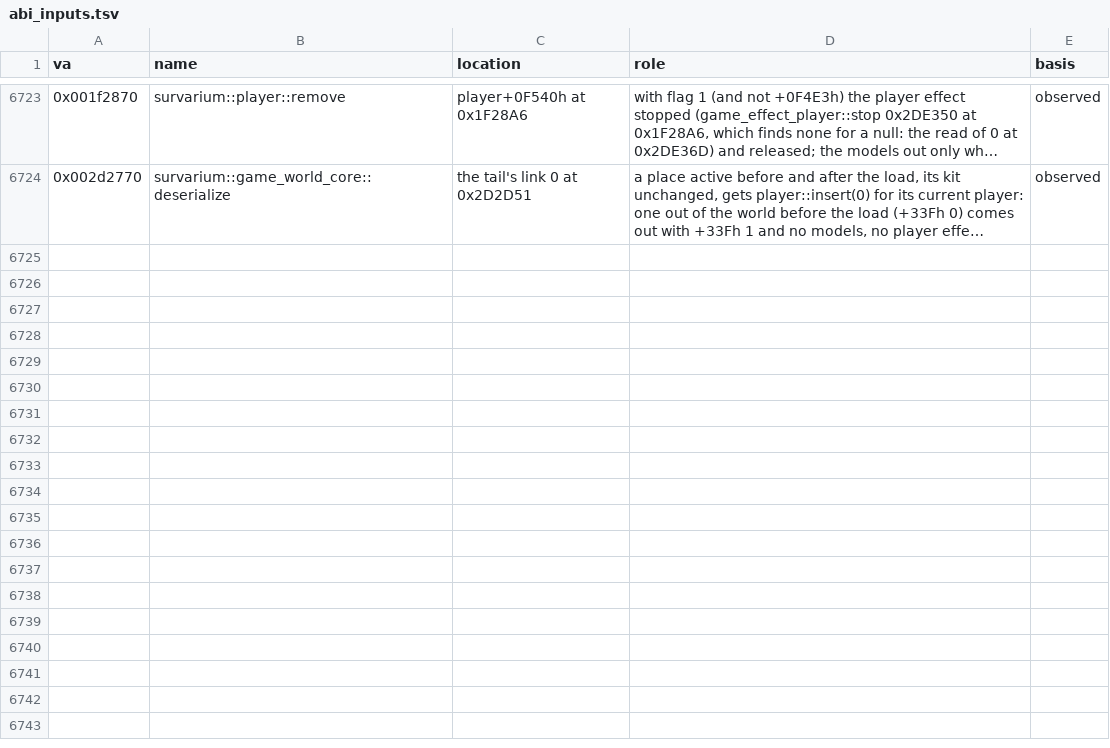
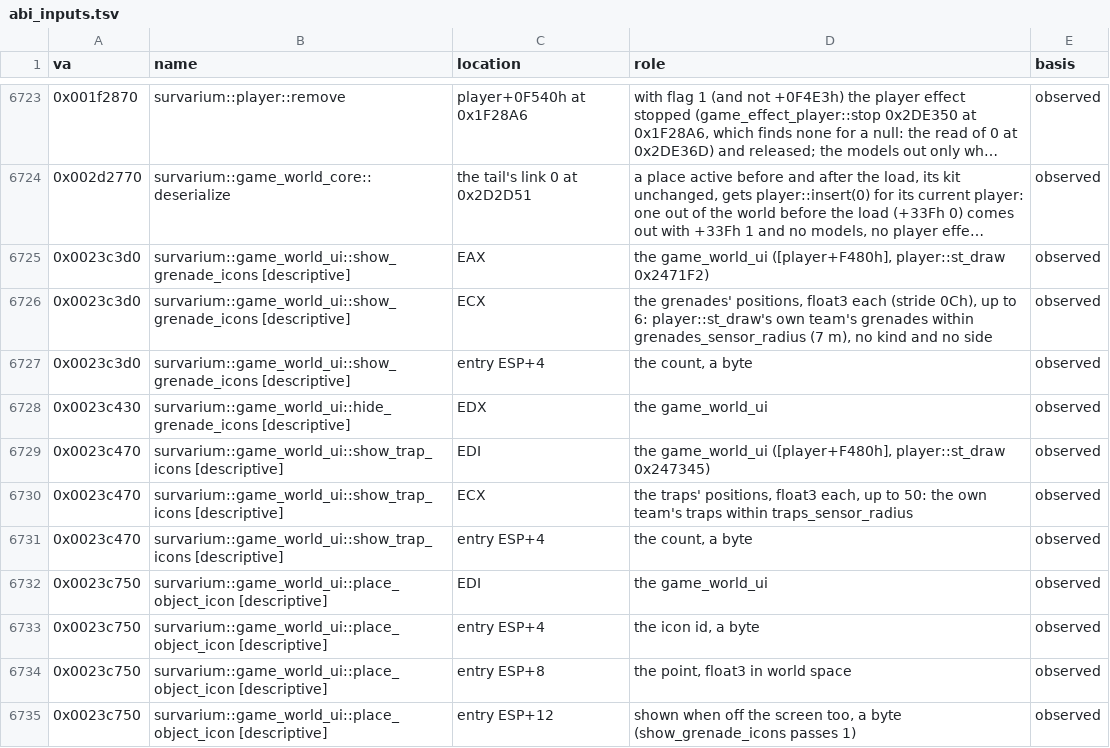
Before and after one commit to srp-survarium/skhid-srp, a TSV file: tools/re-kit/v026g/abi_inputs.tsv, drawn as a sheet; only a part is shown, gaps mark what is left out; long unchanged cells end in …; the diff names each change by its address in the sheet, - before the commit and + after, or states it on an @@ line.

Commit message:
Smoke and toxic smoke marks for teammates' thrown grenades
The game marks its own team's thrown grenades within 7 m (player::st_draw), all with the
frag's glyph: it never tells the player icons movie a grenade's kind. The movie gets
MarkerType's SMOKE and TOXIC_SMOKE: a canister with its cloud, the toxic one's cloud green,
in the stock marker's ring; the frag keeps its glyph. The exe half that tells the kind is
described in docs/notes/grenade-icons.md and not written yet.

Ruffle check scripts/grenade-icons (the stock feed and the feed with kinds), its row in
tools/checks.tsv, and re-kit rows for the grenade and trap marker functions.

```diff
--- a/tools/re-kit/v026g/abi_inputs.tsv
+++ b/tools/re-kit/v026g/abi_inputs.tsv
+row 6725: 0x0023c3d0 | survarium::game_world_ui::show_grenade_icons [descriptive] | EAX | the game_world_ui ([player+F480h], player::st_draw 0x2471F2) | observed
+row 6726: 0x0023c3d0 | survarium::game_world_ui::show_grenade_icons [descriptive] | ECX | the grenades' positions, float3 each (stride 0Ch), up to 6: player::st_draw's own team's grenades within grenades_sensor_radius (7 m), no kind and no side | observed
+row 6727: 0x0023c3d0 | survarium::game_world_ui::show_grenade_icons [descriptive] | entry ESP+4 | the count, a byte | observed
+row 6728: 0x0023c430 | survarium::game_world_ui::hide_grenade_icons [descriptive] | EDX | the game_world_ui | observed
+row 6729: 0x0023c470 | survarium::game_world_ui::show_trap_icons [descriptive] | EDI | the game_world_ui ([player+F480h], player::st_draw 0x247345) | observed
+row 6730: 0x0023c470 | survarium::game_world_ui::show_trap_icons [descriptive] | ECX | the traps' positions, float3 each, up to 50: the own team's traps within traps_sensor_radius | observed
+row 6731: 0x0023c470 | survarium::game_world_ui::show_trap_icons [descriptive] | entry ESP+4 | the count, a byte | observed
+row 6732: 0x0023c750 | survarium::game_world_ui::place_object_icon [descriptive] | EDI | the game_world_ui | observed
+row 6733: 0x0023c750 | survarium::game_world_ui::place_object_icon [descriptive] | entry ESP+4 | the icon id, a byte | observed
+row 6734: 0x0023c750 | survarium::game_world_ui::place_object_icon [descriptive] | entry ESP+8 | the point, float3 in world space | observed
+row 6735: 0x0023c750 | survarium::game_world_ui::place_object_icon [descriptive] | entry ESP+12 | shown when off the screen too, a byte (show_grenade_icons passes 1) | observed
```
Also changed, not shown: tools/checks.tsv, tools/re-kit/v026g/abi.tsv, 8 other files.
